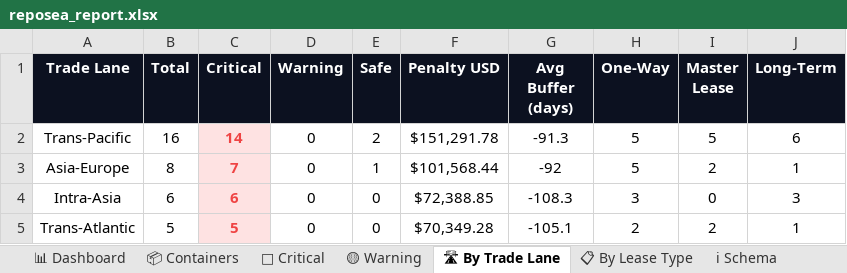
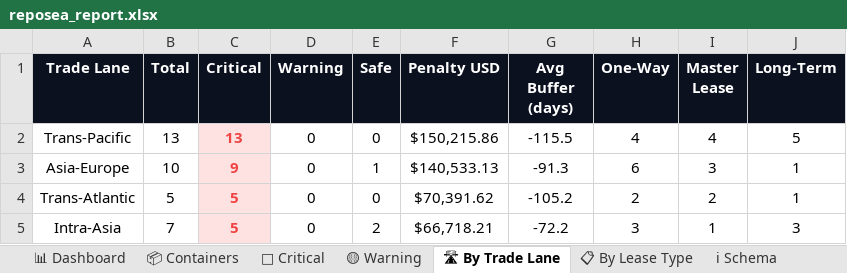
Before and after one commit to rahulmistry18/-Reposea_container_optimizer, an Excel workbook: data/exports/reposea_report.xlsx, sheet 🛣 By Trade Lane, drawn as a sheet; values as stored, in another font and other column widths than the file's, no borders; charts and pictures not drawn; removed rows and columns are numbered as before the commit, all else as after; the diff names each change by its address in the sheet, - before the commit and + after, or states it on an @@ line.

```diff
--- a/data/exports/reposea_report.xlsx (sheet 🛣 By Trade Lane)
+++ b/data/exports/reposea_report.xlsx (sheet 🛣 By Trade Lane)
-B2 (Total): 16
+B2 (Total): 13
-C2 (Critical): 14
+C2 (Critical): 13
-E2 (Safe): 2
+E2 (Safe): 0
-F2 (Penalty USD): $151,291.78
+F2 (Penalty USD): $150,215.86
-G2 (Avg Buffer (days)): -91.3
+G2 (Avg Buffer (days)): -115.5
-H2 (One-Way): 5
+H2 (One-Way): 4
-I2 (Master Lease): 5
+I2 (Master Lease): 4
-J2 (Long-Term): 6
+J2 (Long-Term): 5
-B3 (Total): 8
+B3 (Total): 10
-C3 (Critical): 7
+C3 (Critical): 9
-F3 (Penalty USD): $101,568.44
+F3 (Penalty USD): $140,533.13
-G3 (Avg Buffer (days)): -92
+G3 (Avg Buffer (days)): -91.3
-H3 (One-Way): 5
+H3 (One-Way): 6
-I3 (Master Lease): 2
+I3 (Master Lease): 3
-row 4: Intra-Asia | 6 | 6 | 0 | 0 | $72,388.85 | -108.3 | 3 | 0 | 3
-F4 (Penalty USD): $70,349.28
+F4 (Penalty USD): $70,391.62
-G4 (Avg Buffer (days)): -105.1
+G4 (Avg Buffer (days)): -105.2
+row 5: Intra-Asia | 7 | 5 | 0 | 2 | $66,718.21 | -72.2 | 3 | 1 | 3
```
Also changed, not shown: sheet 📦 Containers, sheet 🔴 Critical, sheet 📊 Dashboard, sheet 📋 By Lease Type, 7 other files.
